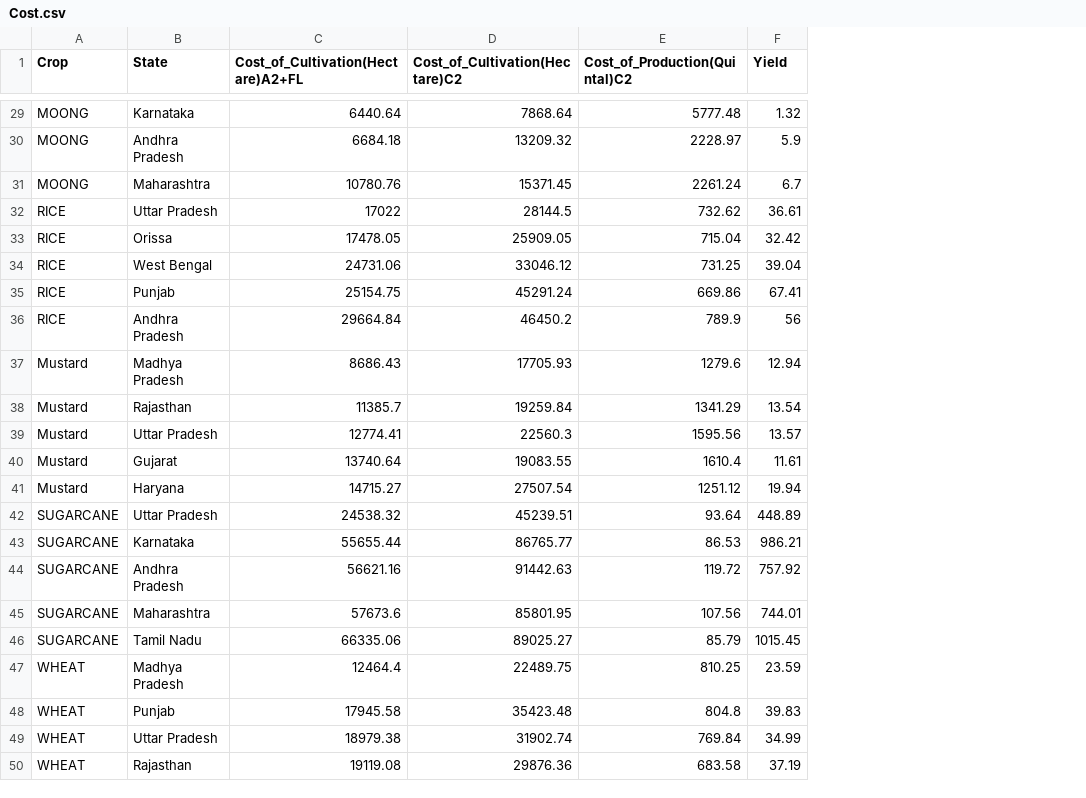
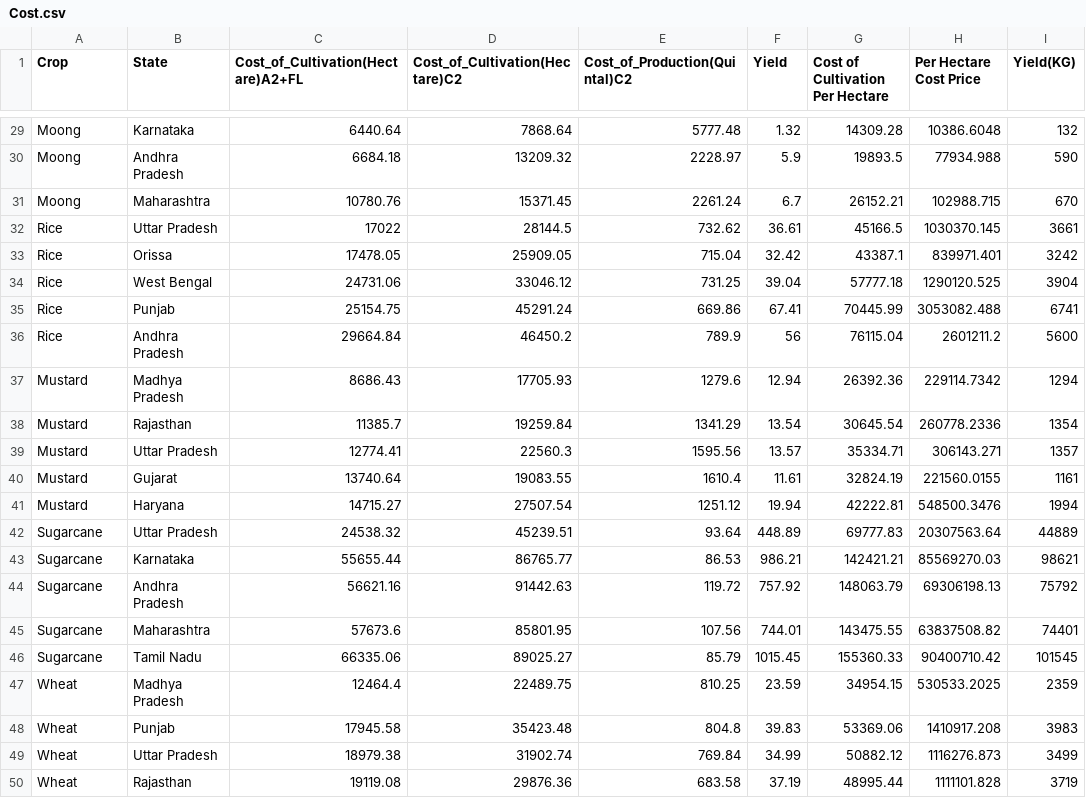
Before and after one commit to manjogsingh/Data-Visionaire, a CSV file: Assets/Resources/Cost.csv, drawn as a sheet; only a part is shown, gaps mark what is left out; the diff covers the shown part only; the diff names each change by its address in the sheet, - before the commit and + after, or states it on an @@ line.

Commit message:
Updated Cost Analysis Data

```diff
--- a/Assets/Resources/Cost.csv
+++ b/Assets/Resources/Cost.csv
+column G (Cost of Cultivation Per Hectare), rows 29-50: 14309.28 | 19893.5 | 26152.21 | 45166.5 | 43387.1 | 57777.18 | 70445.99 | 76115.04 | 26392.36 | 30645.54 | 35334.71 | 32824.19 | 42222.81 | 69777.83 | 142421.21 | 148063.79 | 143475.55 | 155360.33 | 34954.15 | 53369.06 | 50882.12 | 48995.44
+column H (Per Hectare Cost Price), rows 29-50: 10386.6048 | 77934.988 | 102988.715 | 1030370.145 | 839971.401 | 1290120.525 | 3053082.488 | 2601211.2 | 229114.7342 | 260778.2336 | 306143.271 | 221560.0155 | 548500.3476 | 20307563.64 | 85569270.03 | 69306198.13 | 63837508.82 | 90400710.42 | 530533.2025 | 1410917.208 | 1116276.873 | 1111101.828
+column I (Yield(KG)), rows 29-50: 132 | 590 | 670 | 3661 | 3242 | 3904 | 6741 | 5600 | 1294 | 1354 | 1357 | 1161 | 1994 | 44889 | 98621 | 75792 | 74401 | 101545 | 2359 | 3983 | 3499 | 3719
-A29:A31 (Crop): MOONG
+A29:A31 (Crop): Moong
-A32:A36 (Crop): RICE
+A32:A36 (Crop): Rice
-A42:A46 (Crop): SUGARCANE
+A42:A46 (Crop): Sugarcane
-A47:A50 (Crop): WHEAT
+A47:A50 (Crop): Wheat
```
Also changed, not shown: 27 edited cells elsewhere in this file.
